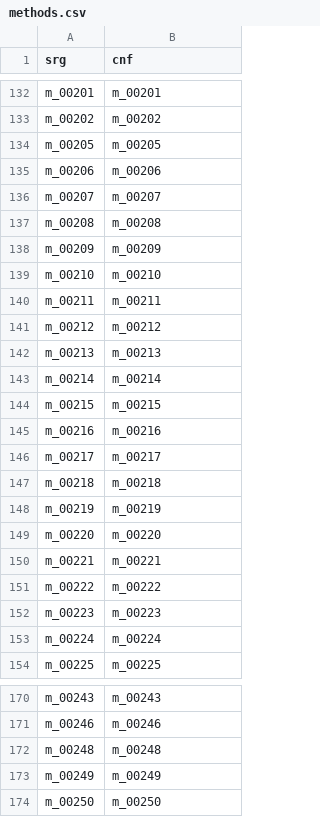
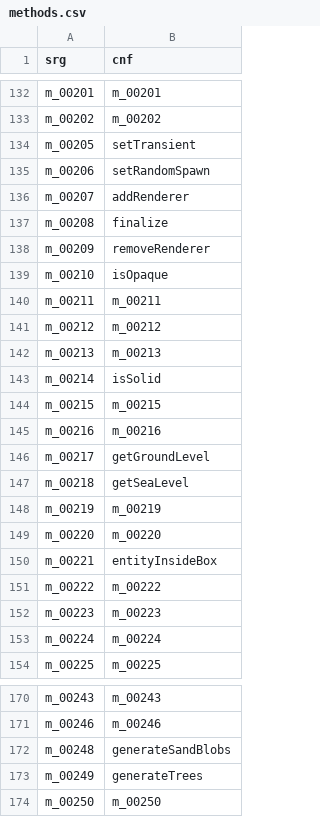
Before and after one commit to ancientmc/AcpConfig, a CSV file: data/versions/classic/c0.0.14a_08/mappings/csv/methods.csv, drawn as a sheet; only a part is shown, gaps mark what is left out.

```diff
--- a/data/versions/classic/c0.0.14a_08/mappings/csv/methods.csv
+++ b/data/versions/classic/c0.0.14a_08/mappings/csv/methods.csv
@@ -133,8 +133,8 @@ m_00201,m_00201
 m_00202,m_00202
-m_00205,m_00205
-m_00206,m_00206
-m_00207,m_00207
-m_00208,m_00208
-m_00209,m_00209
-m_00210,m_00210
+m_00205,setTransient
+m_00206,setRandomSpawn
+m_00207,addRenderer
+m_00208,finalize
+m_00209,removeRenderer
+m_00210,isOpaque
 m_00211,m_00211
@@ -142,10 +142,10 @@ m_00212,m_00212
 m_00213,m_00213
-m_00214,m_00214
+m_00214,isSolid
 m_00215,m_00215
 m_00216,m_00216
-m_00217,m_00217
-m_00218,m_00218
+m_00217,getGroundLevel
+m_00218,getSeaLevel
 m_00219,m_00219
 m_00220,m_00220
-m_00221,m_00221
+m_00221,entityInsideBox
 m_00222,m_00222
@@ -171,4 +171,4 @@ m_00243,m_00243
 m_00246,m_00246
-m_00248,m_00248
-m_00249,m_00249
+m_00248,generateSandBlobs
+m_00249,generateTrees
 m_00250,m_00250
```
Also changed, not shown: data/versions/classic/c0.0.14a_08/mappings/csv/fields.csv, data/versions/classic/c0.0.14a_08/mappings/csv/params.csv, 7 other files.
